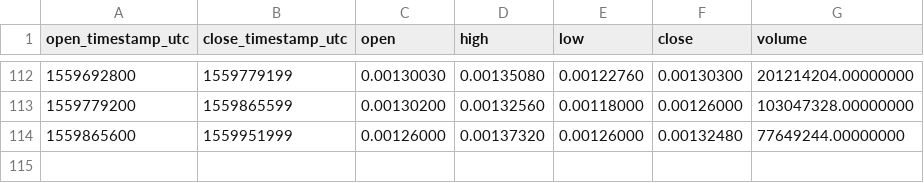
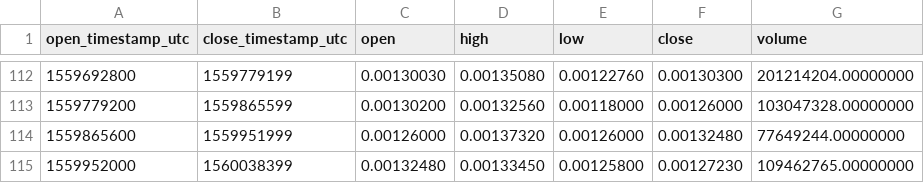
Before and after one commit to cryptobigbro/binance-BTTTUSD, a CSV file: binance-BTTTUSD-1d.csv, drawn as a sheet; only a part is shown, gaps mark what is left out; the diff names each change by its address in the sheet, - before the commit and + after, or states it on an @@ line.

```diff
--- a/binance-BTTTUSD-1d.csv
+++ b/binance-BTTTUSD-1d.csv
+row 115: 1559952000 | 1560038399 | 0.00132480 | 0.00133450 | 0.00125800 | 0.00127230 | 109462765.00000000
```
Also changed, not shown: binance-BTTTUSD-1h.csv.
